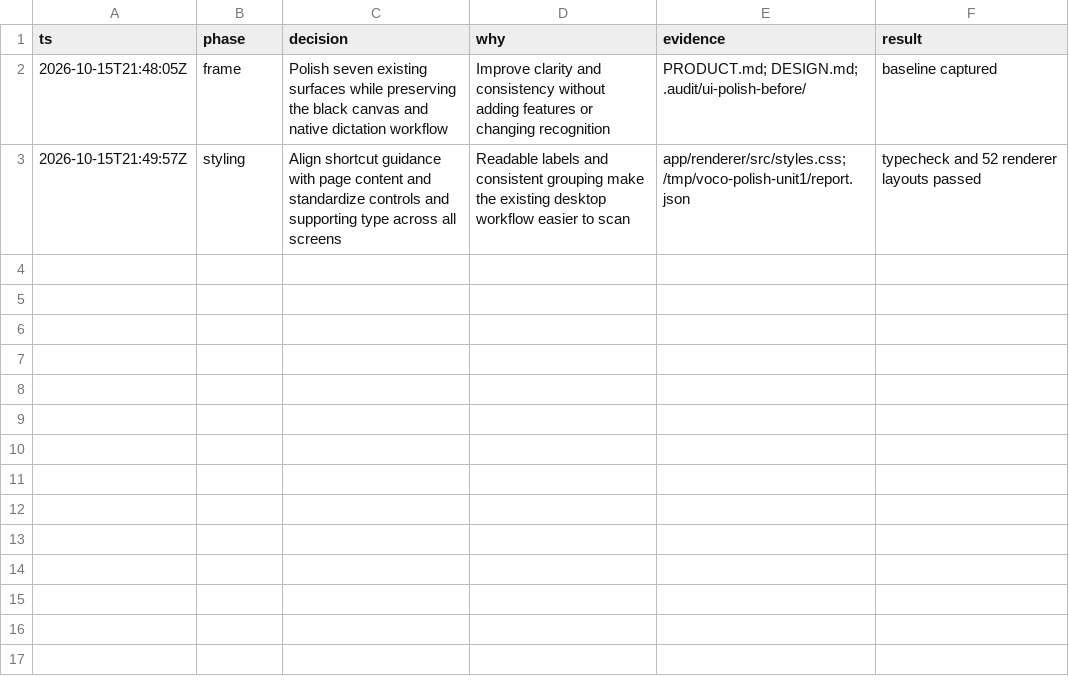
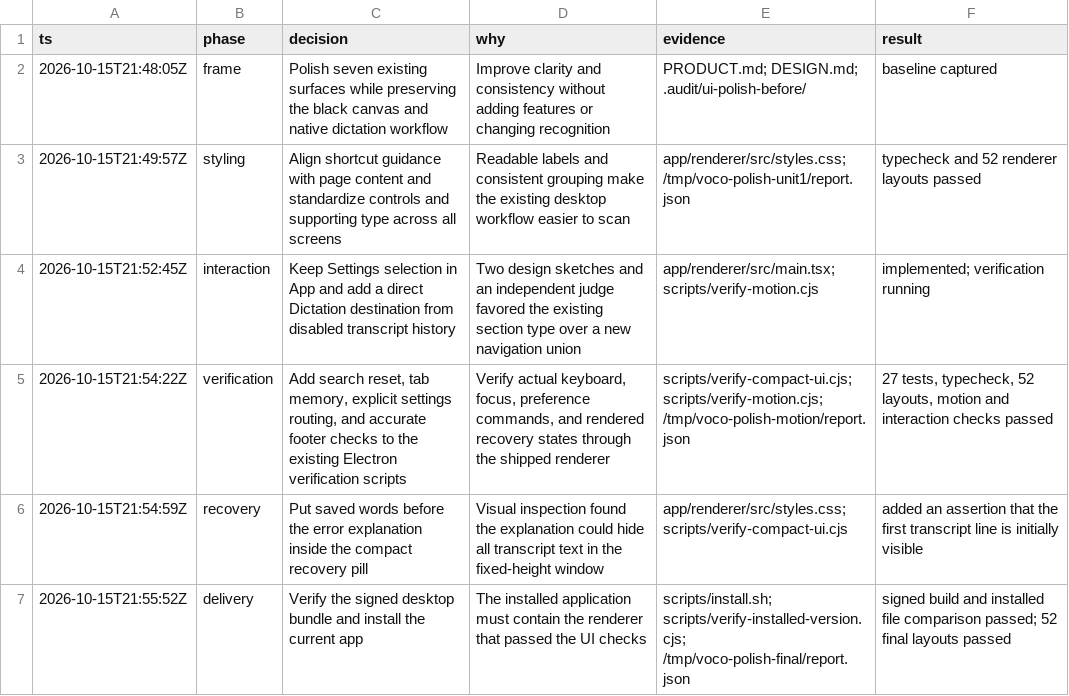
Before and after one commit to darshmahadevia/Voco, a TSV file: docs/ui-polish-decisions.tsv, drawn as a sheet; the diff names each change by its address in the sheet, - before the commit and + after, or states it on an @@ line.

Commit message:
Refine transcript search, settings navigation, and recovery guidance

```diff
--- a/docs/ui-polish-decisions.tsv
+++ b/docs/ui-polish-decisions.tsv
+row 4: 2026-10-15T21:52:45Z | interaction | Keep Settings selection in App and add a direct Dictation destination from disabled transcript history | Two design sketches and an independent judge favored the existing section type over a new navigation union | app/renderer/src/main.tsx; scripts/verify-motion.cjs | implemented; verification running
+row 5: 2026-10-15T21:54:22Z | verification | Add search reset, tab memory, explicit settings routing, and accurate footer checks to the existing Electron verification scripts | Verify actual keyboard, focus, preference commands, and rendered recovery states through the shipped renderer | scripts/verify-compact-ui.cjs; scripts/verify-motion.cjs; /tmp/voco-polish-motion/report.json | 27 tests, typecheck, 52 layouts, motion and interaction checks passed
+row 6: 2026-10-15T21:54:59Z | recovery | Put saved words before the error explanation inside the compact recovery pill | Visual inspection found the explanation could hide all transcript text in the fixed-height window | app/renderer/src/styles.css; scripts/verify-compact-ui.cjs | added an assertion that the first transcript line is initially visible
+row 7: 2026-10-15T21:55:52Z | delivery | Verify the signed desktop bundle and install the current app | The installed application must contain the renderer that passed the UI checks | scripts/install.sh; scripts/verify-installed-version.cjs; /tmp/voco-polish-final/report.json | signed build and installed file comparison passed; 52 final layouts passed
```
Also changed, not shown: 4 other files.
